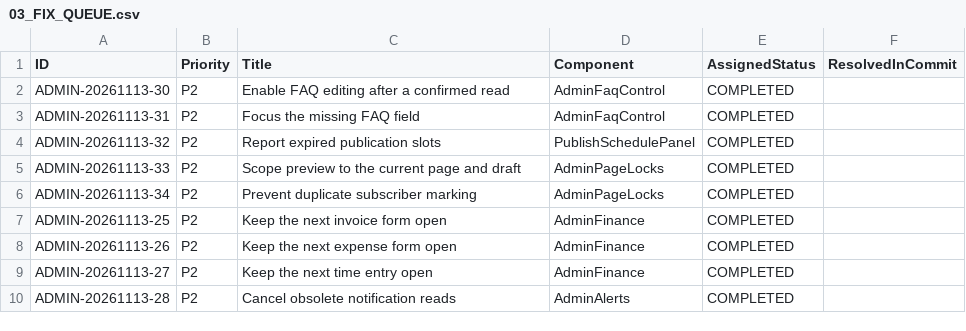
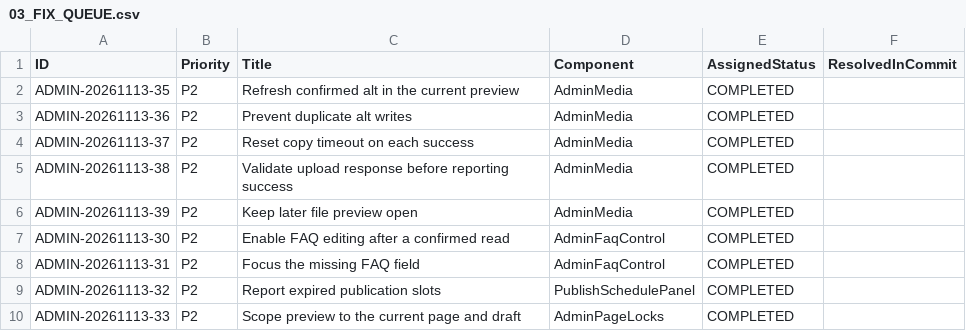
Before and after one commit to WhaleWizard/landing, a CSV file: audit/03_FIX_QUEUE.csv, drawn as a sheet; only a part is shown; the shorter side is filled out with more unchanged rows.

```diff
--- a/audit/03_FIX_QUEUE.csv
+++ b/audit/03_FIX_QUEUE.csv
@@ -1,2 +1,7 @@
 ID,Priority,Title,Component,AssignedStatus,ResolvedInCommit
+ADMIN-20261113-35,P2,Refresh confirmed alt in the current preview,AdminMedia,COMPLETED,
+ADMIN-20261113-36,P2,Prevent duplicate alt writes,AdminMedia,COMPLETED,
+ADMIN-20261113-37,P2,Reset copy timeout on each success,AdminMedia,COMPLETED,
+ADMIN-20261113-38,P2,Validate upload response before reporting success,AdminMedia,COMPLETED,
+ADMIN-20261113-39,P2,Keep later file preview open,AdminMedia,COMPLETED,
 ADMIN-20261113-30,P2,Enable FAQ editing after a confirmed read,AdminFaqControl,COMPLETED,
```
Also changed, not shown: audit/02_FINDINGS.csv, audit/06_VERIFICATION_MATRIX.csv, 4 other files.
